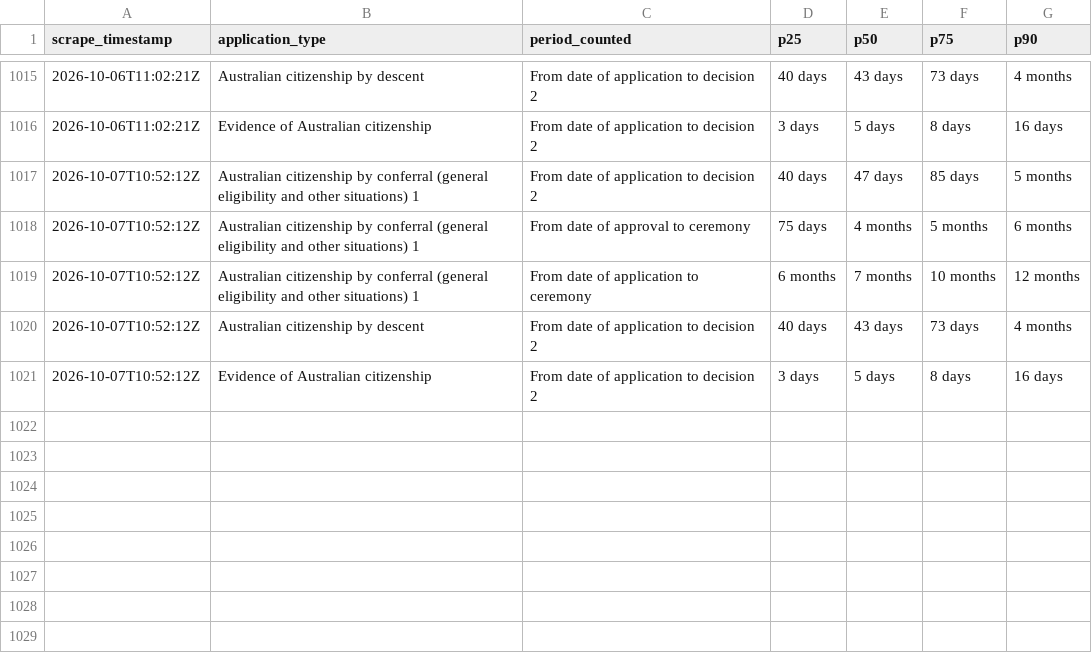
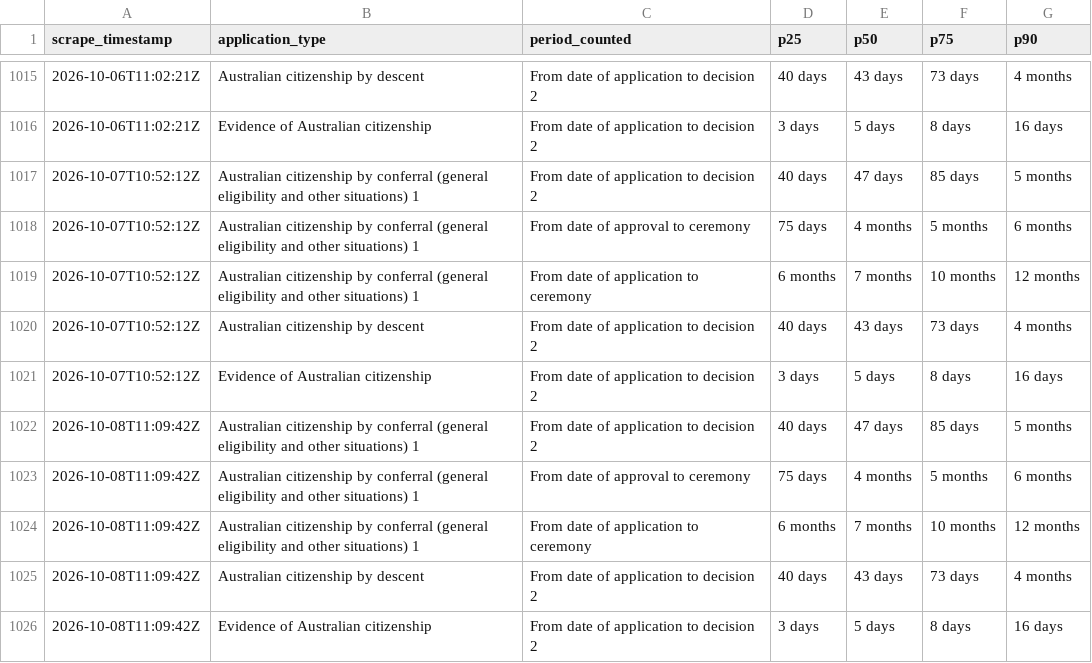
Before and after one commit to grainne-b/visa-processing-times, a CSV file: data/processing_times.csv, drawn as a sheet; only a part is shown, gaps mark what is left out.

```diff
--- a/data/processing_times.csv
+++ b/data/processing_times.csv
@@ -1021 +1021,6 @@ scrape_timestamp,application_type,period_counted,p25,p50,p75,p90
 2026-10-07T10:52:12Z,Evidence of Australian citizenship,From date of application to decision 2,3 days,5 days,8 days,16 days,
+2026-10-08T11:09:42Z,Australian citizenship by conferral (general eligibility and other situations) 1,From date of application to decision 2,40 days,47 days,85 days,5 months,
+2026-10-08T11:09:42Z,Australian citizenship by conferral (general eligibility and other situations) 1,From date of approval to ceremony,75 days,4 months,5 months,6 months,
+2026-10-08T11:09:42Z,Australian citizenship by conferral (general eligibility and other situations) 1,From date of application to ceremony,6 months,7 months,10 months,12 months,
+2026-10-08T11:09:42Z,Australian citizenship by descent,From date of application to decision 2,40 days,43 days,73 days,4 months,
+2026-10-08T11:09:42Z,Evidence of Australian citizenship,From date of application to decision 2,3 days,5 days,8 days,16 days,
```
Also changed, not shown: data/applications_on_hand.csv, data/applications_received.csv.
